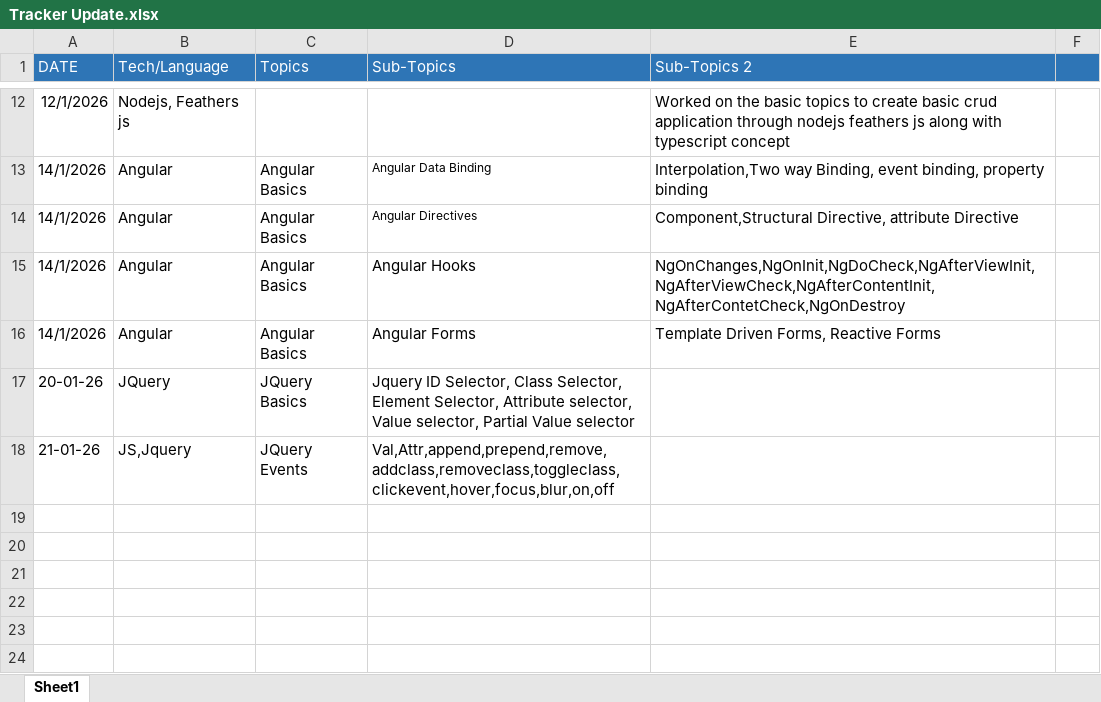
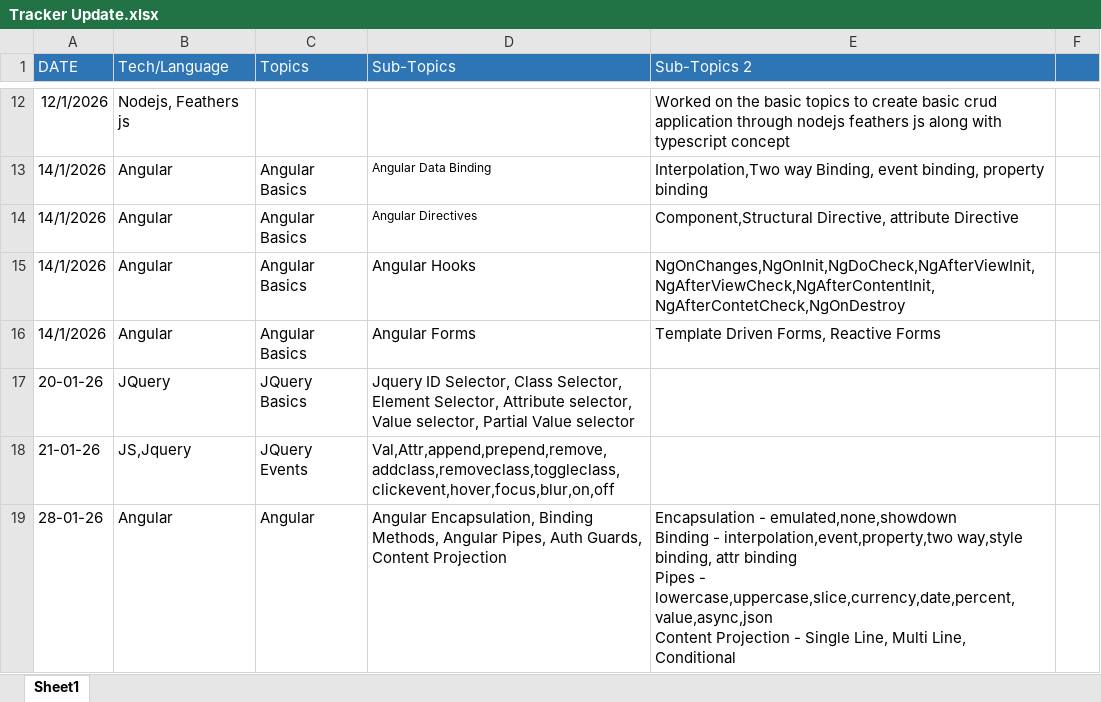
Before and after one commit to Vasiraja/records, an Excel workbook: Tracker Update.xlsx, sheet Sheet1, drawn as a sheet; only a part is shown, gaps mark what is left out; values as stored, in another font and other column widths than the file's, no borders; ↵ is a line break in a cell; the diff names each change by its address in the sheet, - before the commit and + after, or states it on an @@ line.

```diff
--- a/Tracker Update.xlsx (sheet Sheet1)
+++ b/Tracker Update.xlsx (sheet Sheet1)
+row 19: 28-01-26 | Angular | Angular | Angular Encapsulation, Binding Methods, Angular Pipes, Auth Guards, Content Projection | Encapsulation - emulated,none,showdown ↵ Binding - interpolation,event,property,two way,style binding, attr binding ↵ Pipes - lowercase,uppercase,slice,currency,date,percent,value,async,json ↵ Content Projection - Single Line, Multi Line, Conditional
```
Also changed, not shown: 42 other files.
